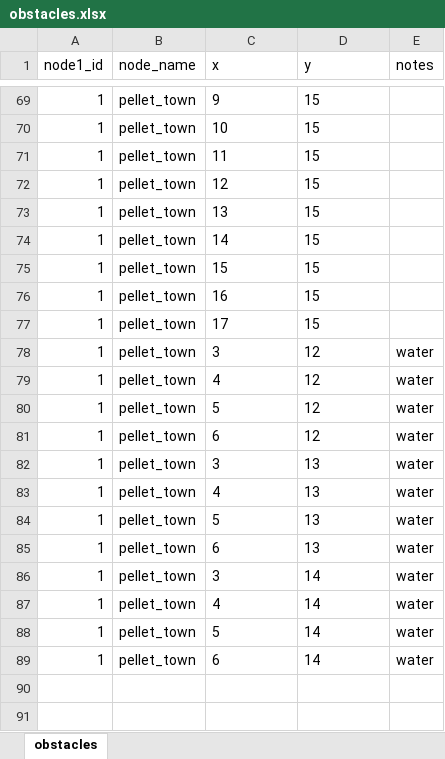
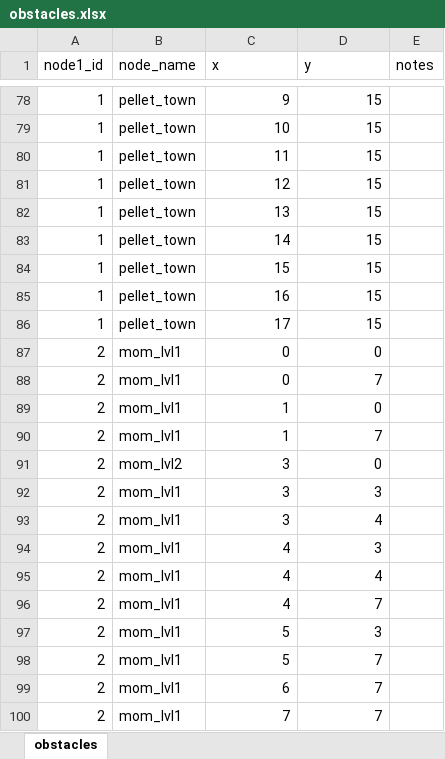
Before and after one commit to oscaroht/Pokemon, an Excel workbook: db_mappings/obstacles.xlsx, sheet obstacles, drawn as a sheet; only a part is shown, gaps mark what is left out; values as stored, in another font and other column widths than the file's, no borders; addresses are those after the commit; the diff covers the shown part only; the diff names each change by its address in the sheet, - before the commit and + after, or states it on an @@ line.

Commit message:
changed some obstacles

```diff
--- a/db_mappings/obstacles.xlsx (sheet obstacles)
+++ b/db_mappings/obstacles.xlsx (sheet obstacles)
-C78:D86 alignment: left
+C78:D86 alignment: right
@@ row 78 moved to row 59: 1 @@
@@ row 79 moved to row 60: 1 @@
@@ row 80 moved to row 61: 1 @@
@@ row 81 moved to row 62: 1 @@
@@ row 82 moved to row 63: 1 @@
@@ row 83 moved to row 64: 1 @@
@@ row 84 moved to row 65: 1 @@
@@ row 85 moved to row 66: 1 @@
@@ row 86 moved to row 67: 1 @@
@@ row 87 moved to row 68: 1 @@
@@ row 88 moved to row 69: 1 @@
@@ row 89 moved to row 70: 1 @@
+row 87: 2 | mom_lvl1 | 0 | 0
+row 88: 2 | mom_lvl1 | 0 | 7
+row 89: 2 | mom_lvl1 | 1 | 0
+row 90: 2 | mom_lvl1 | 1 | 7
+row 91: 2 | mom_lvl2 | 3 | 0
+row 92: 2 | mom_lvl1 | 3 | 3
+row 93: 2 | mom_lvl1 | 3 | 4
+row 94: 2 | mom_lvl1 | 4 | 3
+row 95: 2 | mom_lvl1 | 4 | 4
+row 96: 2 | mom_lvl1 | 4 | 7
+row 97: 2 | mom_lvl1 | 5 | 3
+row 98: 2 | mom_lvl1 | 5 | 7
+row 99: 2 | mom_lvl1 | 6 | 7
+row 100: 2 | mom_lvl1 | 7 | 7
```
Also changed, not shown: 3 removed rows, 12 moved rows and cell formats elsewhere in this sheet, 1 other file.
